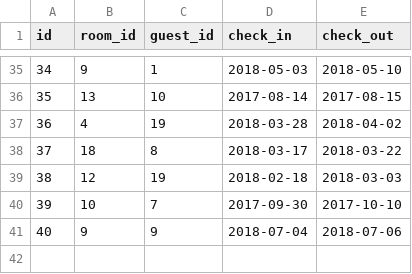
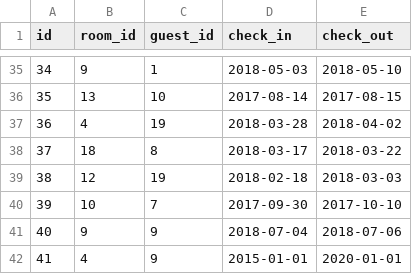
Before and after one commit to LearnersGuild/phase-3-challenge-c-solution-jdh, a CSV file: part-2/seed-data/bookings.csv, drawn as a sheet; only a part is shown, gaps mark what is left out.

```diff
--- a/part-2/seed-data/bookings.csv
+++ b/part-2/seed-data/bookings.csv
@@ -41 +41,2 @@ id,room_id,guest_id,check_in,check_out
 40,9,9,2018-07-04,2018-07-06
+41,4,9,2015-01-01,2020-01-01
```
Also changed, not shown: 6 other files.
